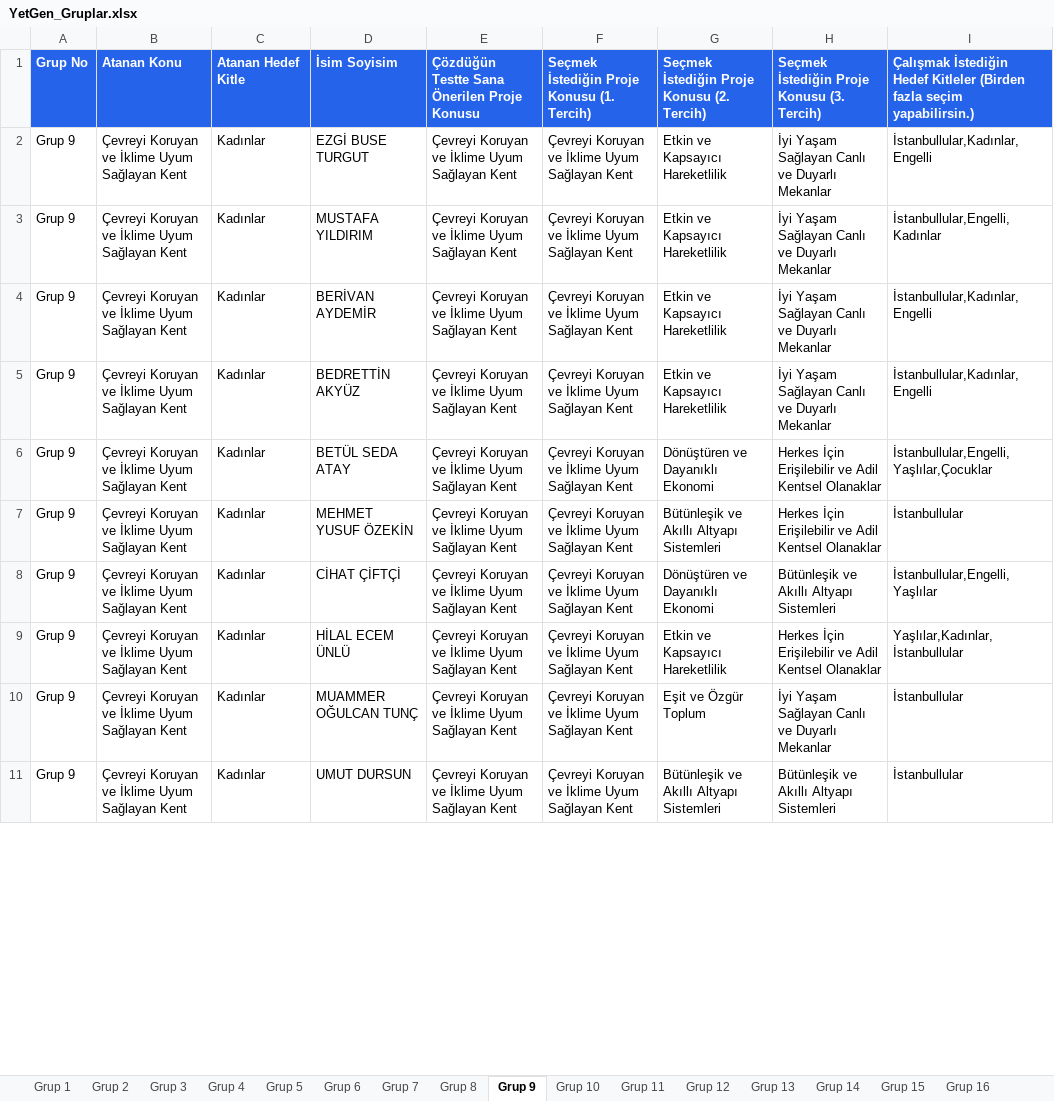
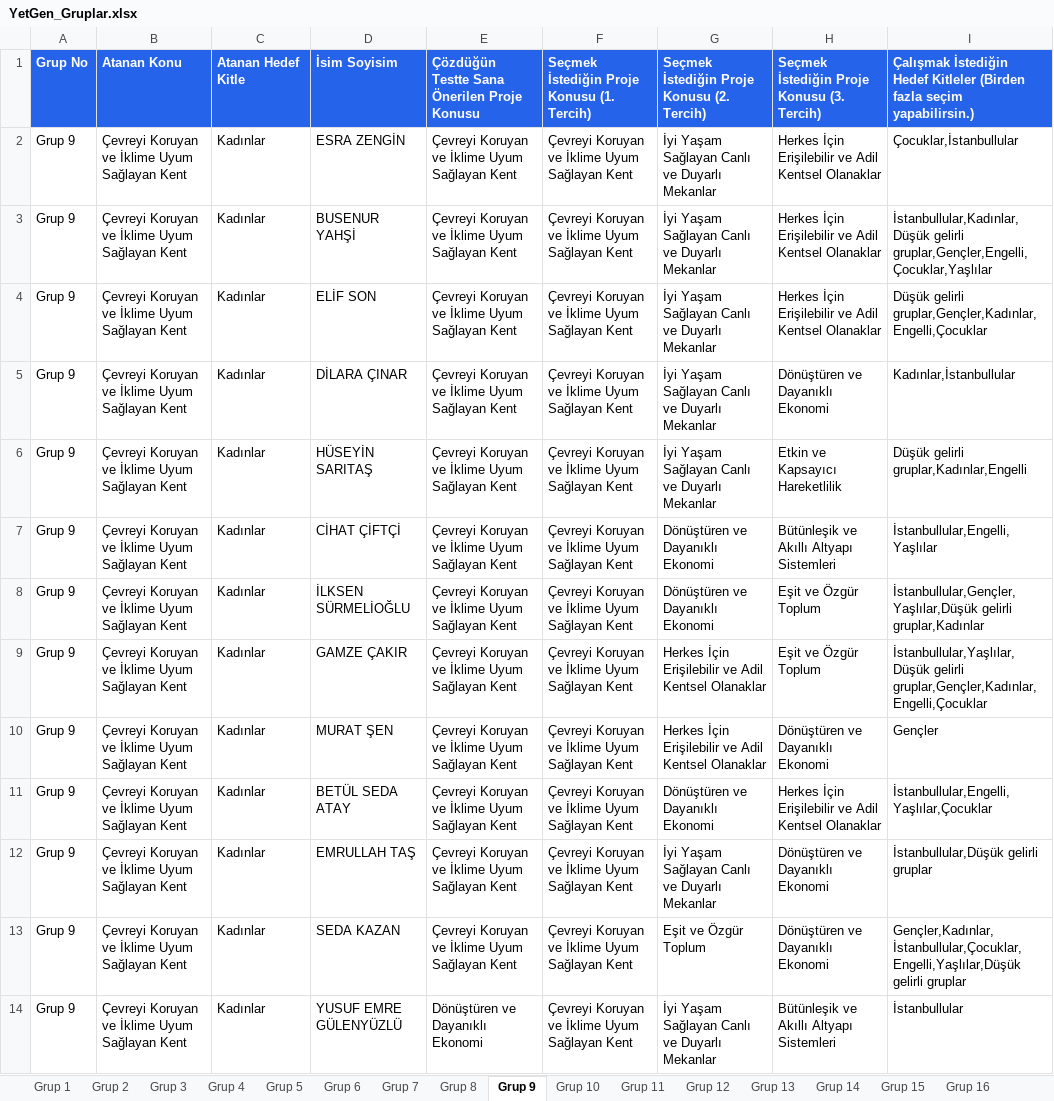
Before and after one commit to yetkingencler/gencyetenekgrupland-rma, an Excel workbook: dashboard/public/YetGen_Gruplar.xlsx, sheet Grup 9, drawn as a sheet; only a part is shown; values as stored, in another font and other column widths than the file's, no borders; removed rows and columns are numbered as before the commit, all else as after; the diff covers the shown part only; the diff names each change by its address in the sheet, - before the commit and + after, or states it on an @@ line.

```diff
--- a/dashboard/public/YetGen_Gruplar.xlsx (sheet Grup 9)
+++ b/dashboard/public/YetGen_Gruplar.xlsx (sheet Grup 9)
-D2: EZGİ BUSE TURGUT
+D2: ESRA ZENGİN
-G2: Etkin ve Kapsayıcı Hareketlilik
+G2: İyi Yaşam Sağlayan Canlı ve Duyarlı Mekanlar
-H2: İyi Yaşam Sağlayan Canlı ve Duyarlı Mekanlar
+H2: Herkes İçin Erişilebilir ve Adil Kentsel Olanaklar
-I2: İstanbullular,Kadınlar,Engelli
+I2: Çocuklar,İstanbullular
+row 3: Grup 9 | Çevreyi Koruyan ve İklime Uyum Sağlayan Kent | Kadınlar | BUSENUR YAHŞİ | Çevreyi Koruyan ve İklime Uyum Sağlayan Kent | Çevreyi Koruyan ve İklime Uyum Sağlayan Kent | İyi Yaşam Sağlayan Canlı ve Duyarlı Mekanlar | Herkes İçin Erişilebilir ve Adil Kentsel Olanaklar | İstanbullular,Kadınlar,Düşük gelirli gruplar,Gençler,Engelli,Çocuklar,Yaşlılar
+row 4: Grup 9 | Çevreyi Koruyan ve İklime Uyum Sağlayan Kent | Kadınlar | ELİF SON | Çevreyi Koruyan ve İklime Uyum Sağlayan Kent | Çevreyi Koruyan ve İklime Uyum Sağlayan Kent | İyi Yaşam Sağlayan Canlı ve Duyarlı Mekanlar | Herkes İçin Erişilebilir ve Adil Kentsel Olanaklar | Düşük gelirli gruplar,Gençler,Kadınlar,Engelli,Çocuklar
-D5: MUSTAFA YILDIRIM
+D5: DİLARA ÇINAR
-G5:G6: Etkin ve Kapsayıcı Hareketlilik
+G5:G6: İyi Yaşam Sağlayan Canlı ve Duyarlı Mekanlar
-H5: İyi Yaşam Sağlayan Canlı ve Duyarlı Mekanlar
+H5: Dönüştüren ve Dayanıklı Ekonomi
-I5: İstanbullular,Engelli,Kadınlar
+I5: Kadınlar,İstanbullular
-D6: BERİVAN AYDEMİR
+D6: HÜSEYİN SARITAŞ
-H6: İyi Yaşam Sağlayan Canlı ve Duyarlı Mekanlar
+H6: Etkin ve Kapsayıcı Hareketlilik
-I6: İstanbullular,Kadınlar,Engelli
+I6: Düşük gelirli gruplar,Kadınlar,Engelli
-D7: BEDRETTİN AKYÜZ
+D7: CİHAT ÇİFTÇİ
-G7: Etkin ve Kapsayıcı Hareketlilik
+G7: Dönüştüren ve Dayanıklı Ekonomi
-H7: İyi Yaşam Sağlayan Canlı ve Duyarlı Mekanlar
+H7: Bütünleşik ve Akıllı Altyapı Sistemleri
-I7: İstanbullular,Kadınlar,Engelli
+I7: İstanbullular,Engelli,Yaşlılar
+row 8: Grup 9 | Çevreyi Koruyan ve İklime Uyum Sağlayan Kent | Kadınlar | İLKSEN SÜRMELİOĞLU | Çevreyi Koruyan ve İklime Uyum Sağlayan Kent | Çevreyi Koruyan ve İklime Uyum Sağlayan Kent | Dönüştüren ve Dayanıklı Ekonomi | Eşit ve Özgür Toplum | İstanbullular,Gençler,Yaşlılar,Düşük gelirli gruplar,Kadınlar
+row 9: Grup 9 | Çevreyi Koruyan ve İklime Uyum Sağlayan Kent | Kadınlar | GAMZE ÇAKIR | Çevreyi Koruyan ve İklime Uyum Sağlayan Kent | Çevreyi Koruyan ve İklime Uyum Sağlayan Kent | Herkes İçin Erişilebilir ve Adil Kentsel Olanaklar | Eşit ve Özgür Toplum | İstanbullular,Yaşlılar,Düşük gelirli gruplar,Gençler,Kadınlar,Engelli,Çocuklar
+row 10: Grup 9 | Çevreyi Koruyan ve İklime Uyum Sağlayan Kent | Kadınlar | MURAT ŞEN | Çevreyi Koruyan ve İklime Uyum Sağlayan Kent | Çevreyi Koruyan ve İklime Uyum Sağlayan Kent | Herkes İçin Erişilebilir ve Adil Kentsel Olanaklar | Dönüştüren ve Dayanıklı Ekonomi | Gençler
-row 7: Grup 9 | Çevreyi Koruyan ve İklime Uyum Sağlayan Kent | Kadınlar | MEHMET YUSUF ÖZEKİN | Çevreyi Koruyan ve İklime Uyum Sağlayan Kent | Çevreyi Koruyan ve İklime Uyum Sağlayan Kent | Bütünleşik ve Akıllı Altyapı Sistemleri | Herkes İçin Erişilebilir ve Adil Kentsel Olanaklar | İstanbullular
-D12: CİHAT ÇİFTÇİ
+D12: EMRULLAH TAŞ
-G12: Dönüştüren ve Dayanıklı Ekonomi
+G12: İyi Yaşam Sağlayan Canlı ve Duyarlı Mekanlar
-H12: Bütünleşik ve Akıllı Altyapı Sistemleri
+H12: Dönüştüren ve Dayanıklı Ekonomi
-I12: İstanbullular,Engelli,Yaşlılar
+I12: İstanbullular,Düşük gelirli gruplar
-row 9: Grup 9 | Çevreyi Koruyan ve İklime Uyum Sağlayan Kent | Kadınlar | HİLAL ECEM ÜNLÜ | Çevreyi Koruyan ve İklime Uyum Sağlayan Kent | Çevreyi Koruyan ve İklime Uyum Sağlayan Kent | Etkin ve Kapsayıcı Hareketlilik | Herkes İçin Erişilebilir ve Adil Kentsel Olanaklar | Yaşlılar,Kadınlar,İstanbullular
-D13: MUAMMER OĞULCAN TUNÇ
+D13: SEDA KAZAN
-H13: İyi Yaşam Sağlayan Canlı ve Duyarlı Mekanlar
+H13: Dönüştüren ve Dayanıklı Ekonomi
-I13: İstanbullular
+I13: Gençler,Kadınlar,İstanbullular,Çocuklar,Engelli,Yaşlılar,Düşük gelirli gruplar
-D14: UMUT DURSUN
+D14: YUSUF EMRE GÜLENYÜZLÜ
-E14: Çevreyi Koruyan ve İklime Uyum Sağlayan Kent
+E14: Dönüştüren ve Dayanıklı Ekonomi
-G14: Bütünleşik ve Akıllı Altyapı Sistemleri
+G14: İyi Yaşam Sağlayan Canlı ve Duyarlı Mekanlar
```
Also changed, not shown: 3 removed rows elsewhere in this sheet, sheet Grup 1, sheet Grup 3, sheet Grup 19, sheet Grup 5, sheet Grup 8, sheet Grup 11, 15 more sheets, gruplanmis_kisiler_raporlu.xlsx, 3 other files.
